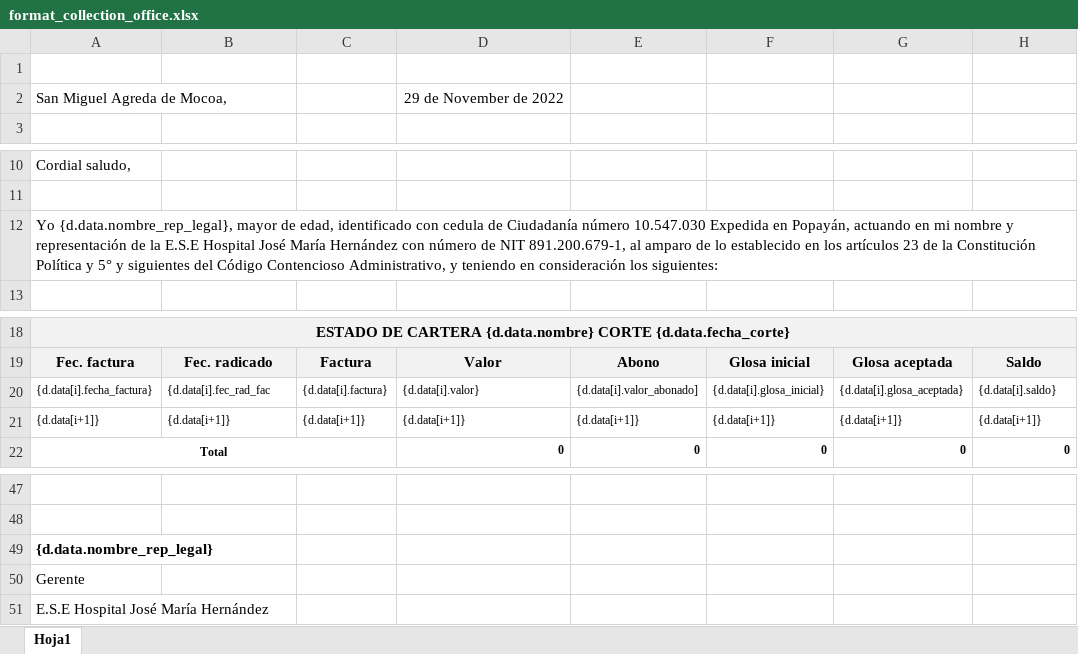
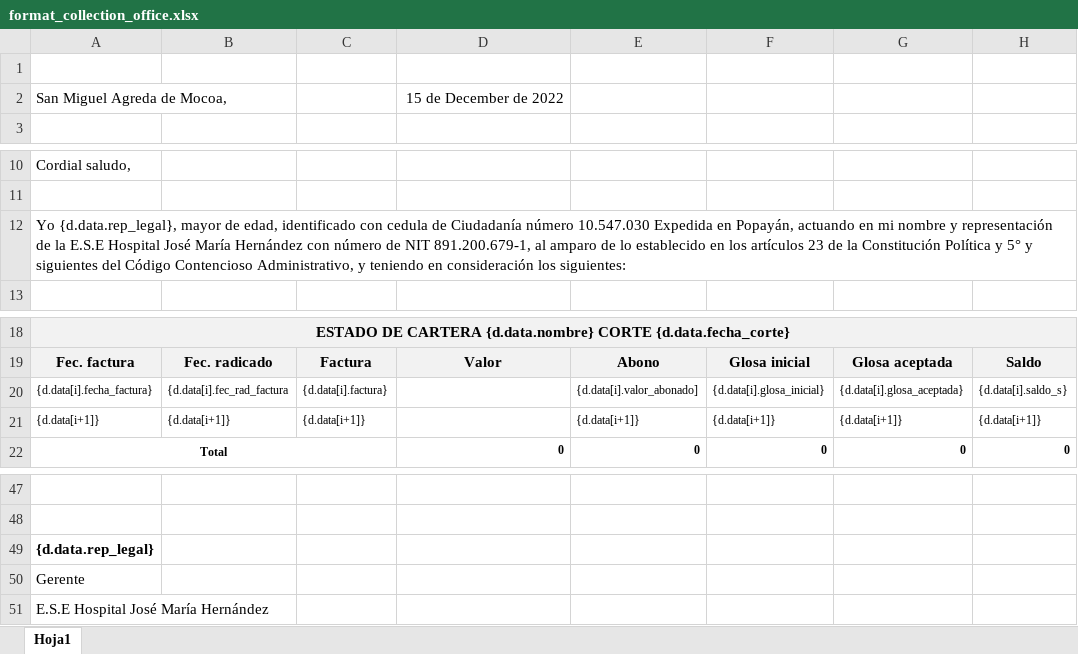
Before and after one commit to jmerazo/wallcart-back, an Excel workbook: src/Helpers/resources/format_collection_office.xlsx, sheet Hoja1, drawn as a sheet; only a part is shown, gaps mark what is left out; values as stored, in another font and other column widths than the file's, no borders; the diff names each change by its address in the sheet, - before the commit and + after, or states it on an @@ line.

```diff
--- a/src/Helpers/resources/format_collection_office.xlsx (sheet Hoja1)
+++ b/src/Helpers/resources/format_collection_office.xlsx (sheet Hoja1)
-D2: 29 de November de 2022
+D2: 15 de December de 2022
-A12: Yo {d.data.nombre_rep_legal}, mayor de…
+A12: Yo {d.data.rep_legal}, mayor de…
-B20: {d.data[i].fec_rad_fac
+B20: {d.data[i].fec_rad_factura
-D20: {d.data[i].valor}
+D20: (empty)
-H20: {d.data[i].saldo}
+H20: {d.data[i].saldo_s}
-D21: {d.data[i+1]}
+D21: (empty)
-A49: {d.data.nombre_rep_legal}
+A49: {d.data.rep_legal}
```
Also changed, not shown: 6 other files.
